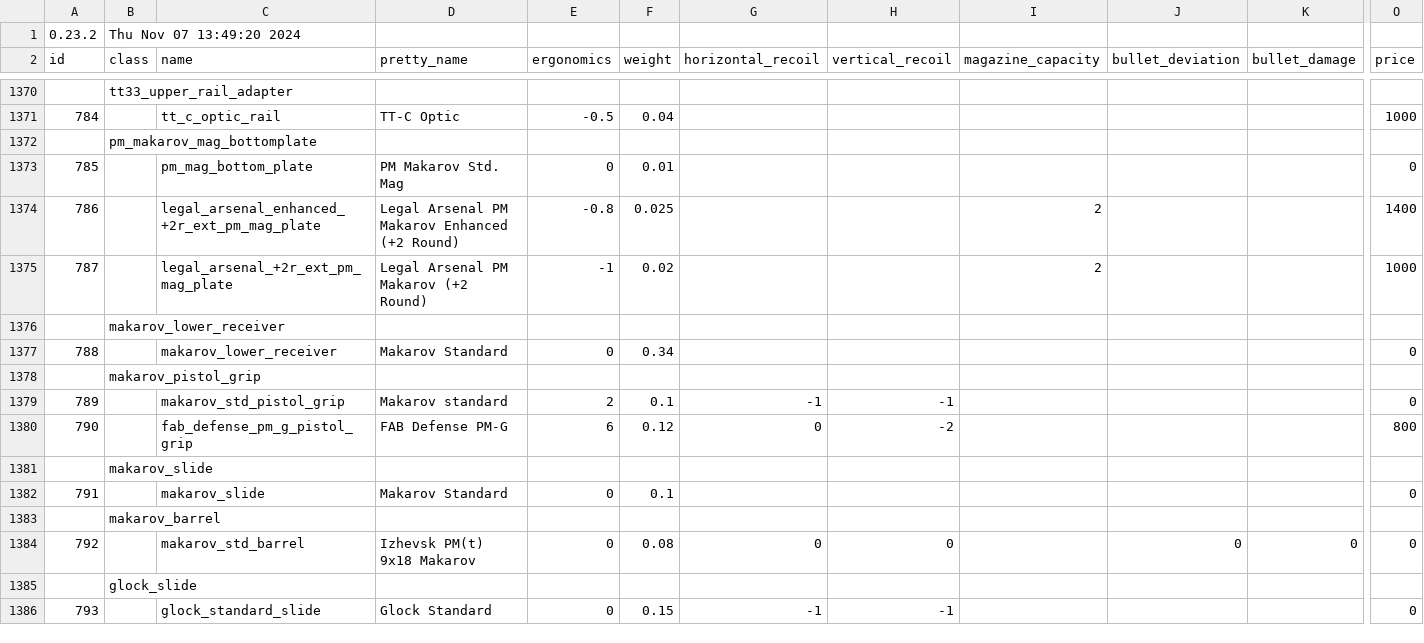
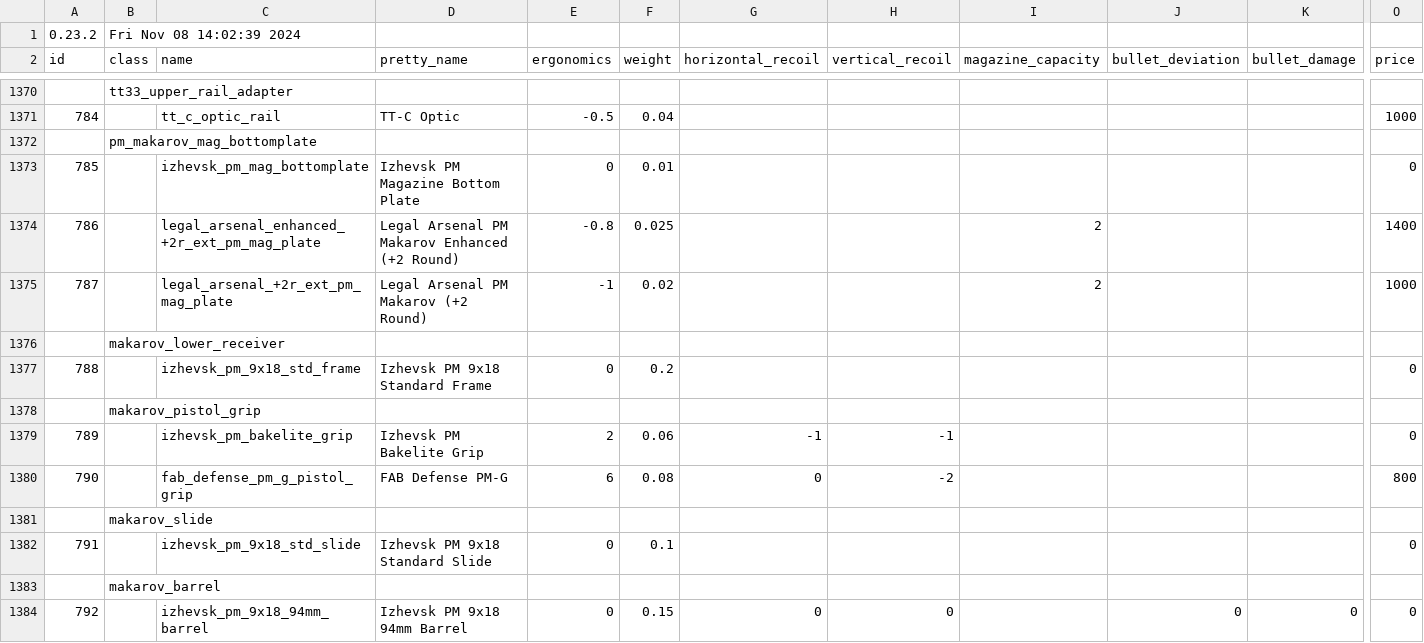
Before and after one commit to refact0r/deadline-balancing, a CSV file: testing.csv, drawn as a sheet; only a part is shown, gaps mark what is left out; the shorter side is filled out with more unchanged rows; removed rows and columns are numbered as before the commit, all else as after; rows hold the shown columns only; the diff covers the shown part only; the diff names each change by its address in the sheet, - before the commit and + after, or states it on an @@ line.

Commit message:
makarov revamp

```diff
--- a/testing.csv
+++ b/testing.csv
-B1 (class): Thu Nov 07 13:49:20 2024
+B1 (class): Fri Nov 08 14:02:39 2024
-C1373 (name): pm_mag_bottom_plate
+C1373 (name): izhevsk_pm_mag_bottomplate
-D1373 (pretty_name): PM Makarov Std. Mag
+D1373 (pretty_name): Izhevsk PM Magazine Bottom Plate
-row 1377: 788 |  | makarov_lower_receiver | Makarov Standard | 0 | 0.34 |  |  |  |  |  | 0
+row 1377: 788 |  | izhevsk_pm_9x18_std_frame | Izhevsk PM 9x18 Standard Frame | 0 | 0.2 |  |  |  |  |  | 0
-C1379 (name): makarov_std_pistol_grip
+C1379 (name): izhevsk_pm_bakelite_grip
-D1379 (pretty_name): Makarov standard
+D1379 (pretty_name): Izhevsk PM Bakelite Grip
-F1379 (weight): 0.1
+F1379 (weight): 0.06
-F1380 (weight): 0.12
+F1380 (weight): 0.08
-C1382 (name): makarov_slide
+C1382 (name): izhevsk_pm_9x18_std_slide
-D1382 (pretty_name): Makarov Standard
+D1382 (pretty_name): Izhevsk PM 9x18 Standard Slide
-C1384 (name): makarov_std_barrel
+C1384 (name): izhevsk_pm_9x18_94mm_barrel
-D1384 (pretty_name): Izhevsk PM(t) 9x18 Makarov
+D1384 (pretty_name): Izhevsk PM 9x18 94mm Barrel
-F1384 (weight): 0.08
+F1384 (weight): 0.15
```
Also changed, not shown: 13 added rows and 1 removed row elsewhere in this file, balancing.csv.
